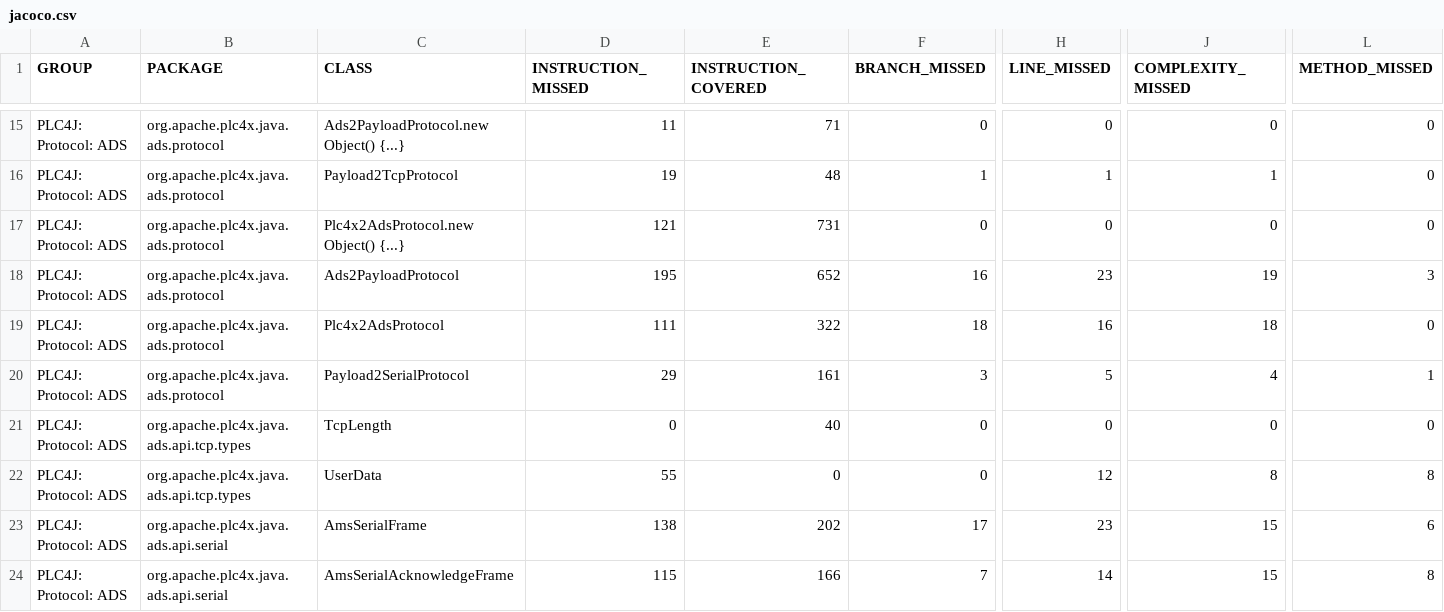
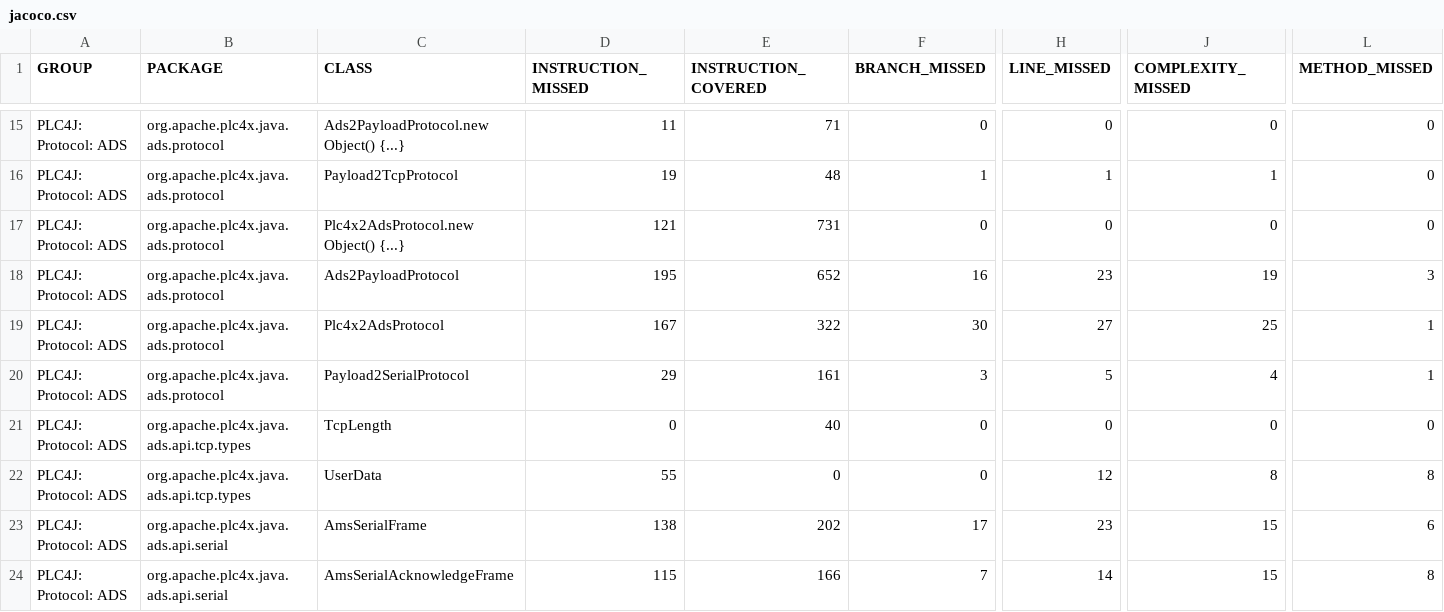
Before and after one commit to zjlhxq/plc4x, a CSV file: plc4j/plc4j-protocols/plc4j-protocol-ads/jacoco/jacoco.csv, drawn as a sheet; only a part is shown, gaps mark what is left out; the diff names each change by its address in the sheet, - before the commit and + after, or states it on an @@ line.

```diff
--- a/plc4j/plc4j-protocols/plc4j-protocol-ads/jacoco/jacoco.csv
+++ b/plc4j/plc4j-protocols/plc4j-protocol-ads/jacoco/jacoco.csv
-D19 (INSTRUCTION_MISSED): 111
+D19 (INSTRUCTION_MISSED): 167
-F19 (BRANCH_MISSED): 18
+F19 (BRANCH_MISSED): 30
-H19 (LINE_MISSED): 16
+H19 (LINE_MISSED): 27
-J19 (COMPLEXITY_MISSED): 18
+J19 (COMPLEXITY_MISSED): 25
-L19 (METHOD_MISSED): 0
+L19 (METHOD_MISSED): 1
```
Also changed, not shown: 43 other files.
